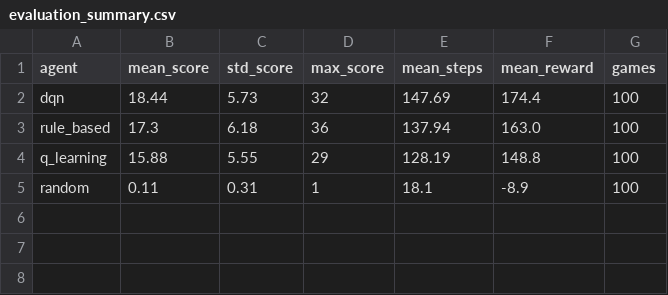
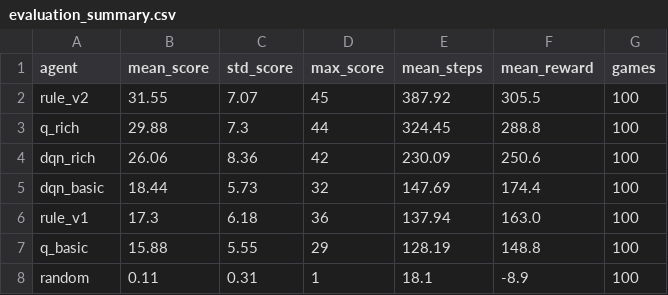
Before and after one commit to kRISHP2203/snake-ai, a CSV file: results/evaluation_summary.csv, drawn as a sheet.

```diff
--- a/results/evaluation_summary.csv
+++ b/results/evaluation_summary.csv
@@ -1,5 +1,8 @@
 agent,mean_score,std_score,max_score,mean_steps,mean_reward,games
-dqn,18.44,5.73,32,147.69,174.4,100
-rule_based,17.3,6.18,36,137.94,163.0,100
-q_learning,15.88,5.55,29,128.19,148.8,100
+rule_v2,31.55,7.07,45,387.92,305.5,100
+q_rich,29.88,7.3,44,324.45,288.8,100
+dqn_rich,26.06,8.36,42,230.09,250.6,100
+dqn_basic,18.44,5.73,32,147.69,174.4,100
+rule_v1,17.3,6.18,36,137.94,163.0,100
+q_basic,15.88,5.55,29,128.19,148.8,100
 random,0.11,0.31,1,18.1,-8.9,100
```
Also changed, not shown: results/experiment_results.csv, 46 other files.
